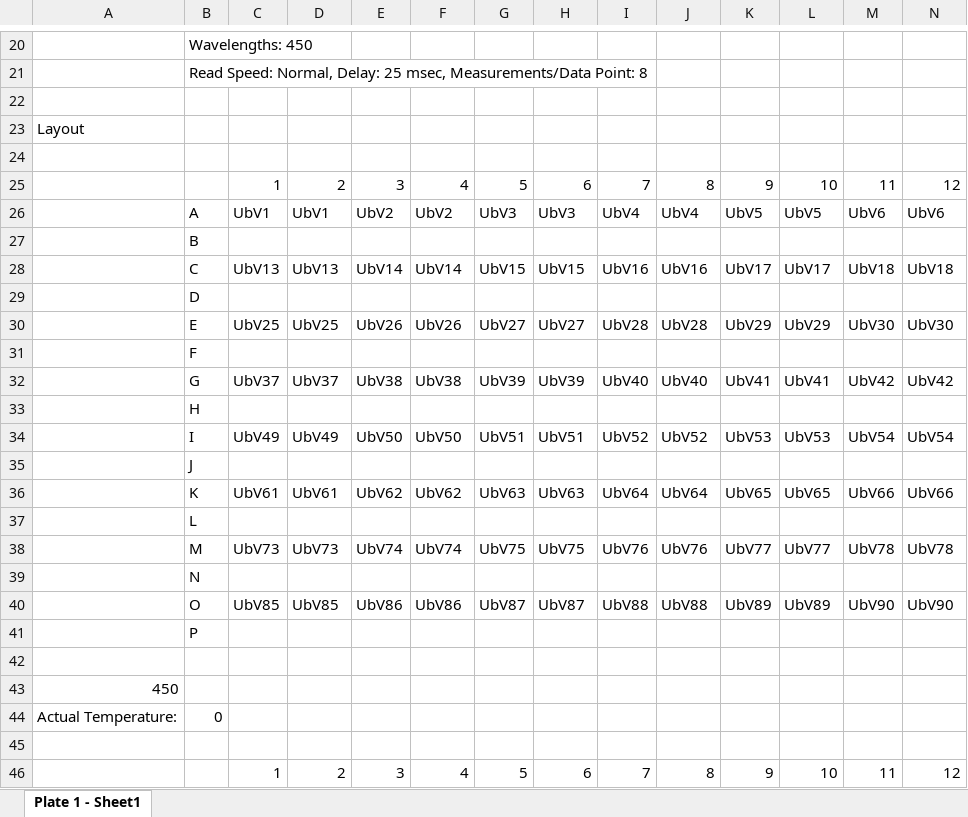
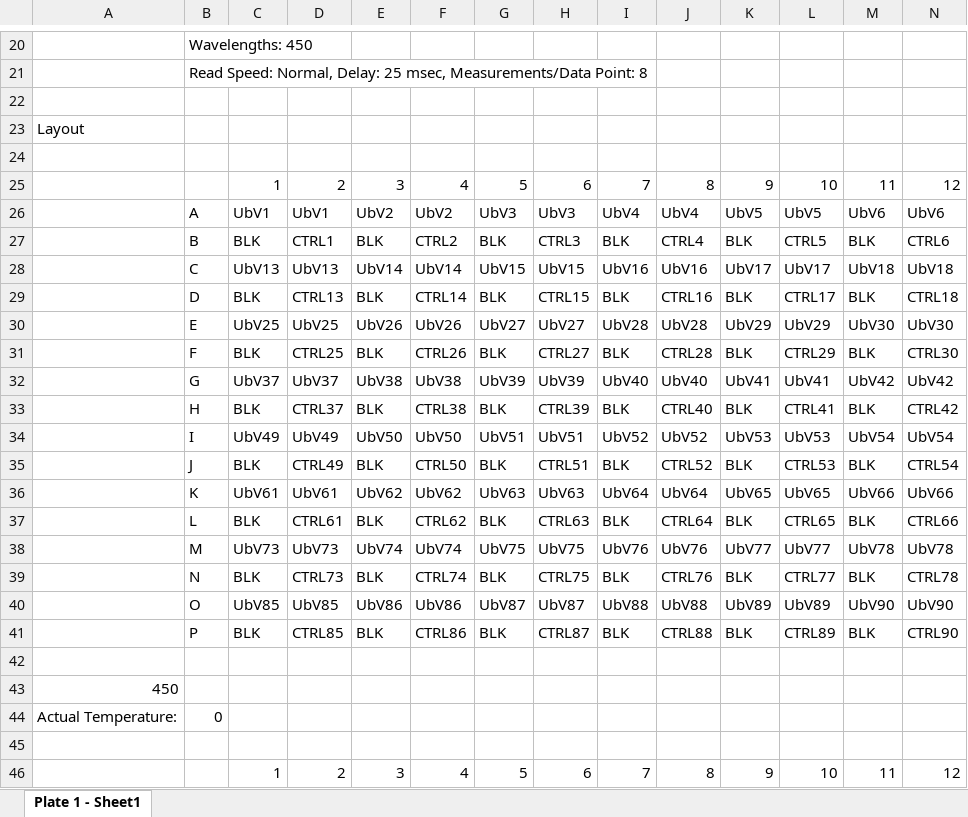
Before and after one commit to oroscow/phageDisplayAnalysis, an Excel workbook: 2_bindingAnalysis/sampleInputs/C_USP9x.xlsx, sheet Plate 1 - Sheet1, drawn as a sheet; only a part is shown, gaps mark what is left out; values as stored, in another font and other column widths than the file's, no cell formats; conditional formats not drawn; removed rows and columns are numbered as before the commit, all else as after; rows hold the shown columns only; the diff covers the shown part only; the diff names each change by its address in the sheet, - before the commit and + after, or states it on an @@ line.

```diff
--- a/2_bindingAnalysis/sampleInputs/C_USP9x.xlsx (sheet Plate 1 - Sheet1)
+++ b/2_bindingAnalysis/sampleInputs/C_USP9x.xlsx (sheet Plate 1 - Sheet1)
-row 27:  | B
+row 27:  | B | BLK | CTRL1 | BLK | CTRL2 | BLK | CTRL3 | BLK | CTRL4 | BLK | CTRL5 | BLK | CTRL6
-row 29:  | D
+row 29:  | D | BLK | CTRL13 | BLK | CTRL14 | BLK | CTRL15 | BLK | CTRL16 | BLK | CTRL17 | BLK | CTRL18
-row 31:  | F
+row 31:  | F | BLK | CTRL25 | BLK | CTRL26 | BLK | CTRL27 | BLK | CTRL28 | BLK | CTRL29 | BLK | CTRL30
-row 33:  | H
+row 33:  | H | BLK | CTRL37 | BLK | CTRL38 | BLK | CTRL39 | BLK | CTRL40 | BLK | CTRL41 | BLK | CTRL42
-row 35:  | J
+row 35:  | J | BLK | CTRL49 | BLK | CTRL50 | BLK | CTRL51 | BLK | CTRL52 | BLK | CTRL53 | BLK | CTRL54
-row 37:  | L
+row 37:  | L | BLK | CTRL61 | BLK | CTRL62 | BLK | CTRL63 | BLK | CTRL64 | BLK | CTRL65 | BLK | CTRL66
-row 39:  | N
+row 39:  | N | BLK | CTRL73 | BLK | CTRL74 | BLK | CTRL75 | BLK | CTRL76 | BLK | CTRL77 | BLK | CTRL78
-row 41:  | P
+row 41:  | P | BLK | CTRL85 | BLK | CTRL86 | BLK | CTRL87 | BLK | CTRL88 | BLK | CTRL89 | BLK | CTRL90
```
Also changed, not shown: 7 added rows, 27 removed rows and 26 edited cells elsewhere in this sheet, cell formats, 15 other files.
